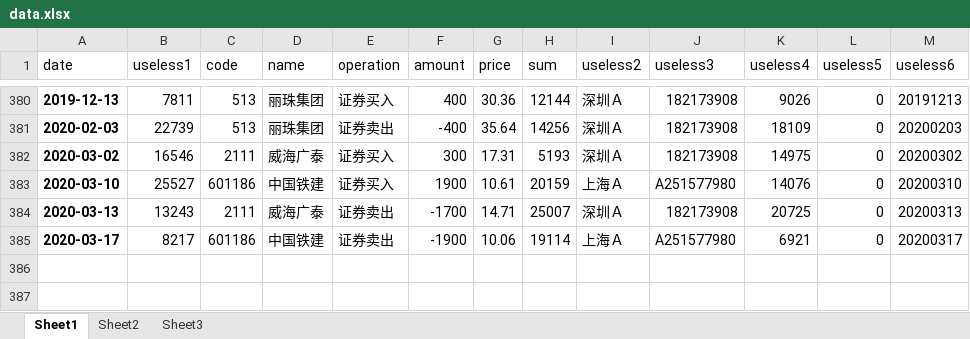
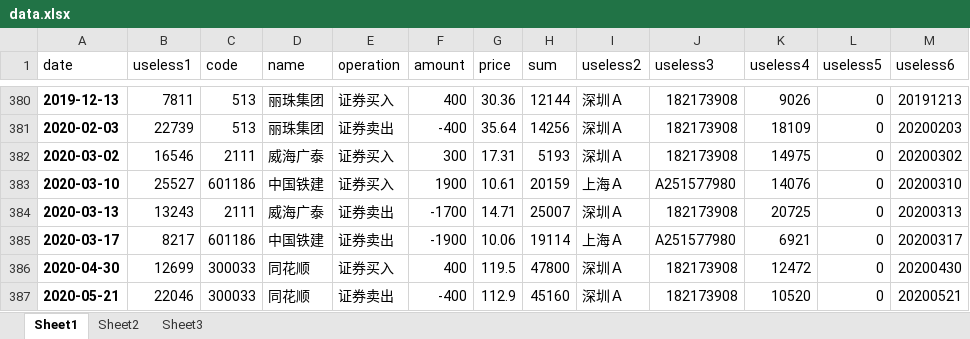
Before and after one commit to ljldgup/Tshare, an Excel workbook: HelloWorld/tools/data.xlsx, sheet Sheet1, drawn as a sheet; only a part is shown, gaps mark what is left out; values as stored, in another font and other column widths than the file's, no borders; the diff names each change by its address in the sheet, - before the commit and + after, or states it on an @@ line.

```diff
--- a/HelloWorld/tools/data.xlsx (sheet Sheet1)
+++ b/HelloWorld/tools/data.xlsx (sheet Sheet1)
+row 386: 2020-04-30 | 12699 | 300033 | 同花顺 | 证券买入 | 400 | 119.5 | 47800 | 深圳Ａ | 182173908 | 12472 | 0 | 20200430
+row 387: 2020-05-21 | 22046 | 300033 | 同花顺 | 证券卖出 | -400 | 112.9 | 45160 | 深圳Ａ | 182173908 | 10520 | 0 | 20200521
```
Also changed, not shown: 3 other files.
